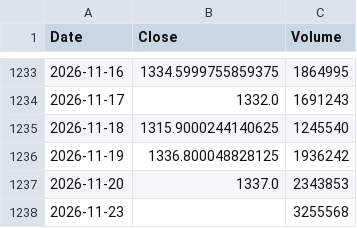
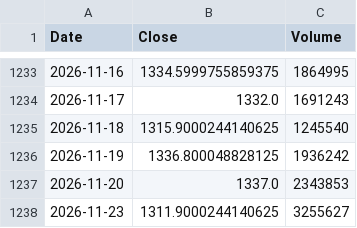
Before and after one commit to alden-p642/stocks, a CSV file: csv/JSWSTEEL.NS.csv, drawn as a sheet; only a part is shown, gaps mark what is left out.

```diff
--- a/csv/JSWSTEEL.NS.csv
+++ b/csv/JSWSTEEL.NS.csv
@@ -1237,2 +1237,2 @@ Date,Close,Volume
 2026-11-20,1337.0,2343853
-2026-11-23,,3255568
+2026-11-23,1311.9000244140625,3255627
```
Also changed, not shown: csv/AXISBANK.NS.csv, csv/HINDUNILVR.NS.csv, 30 other files.
